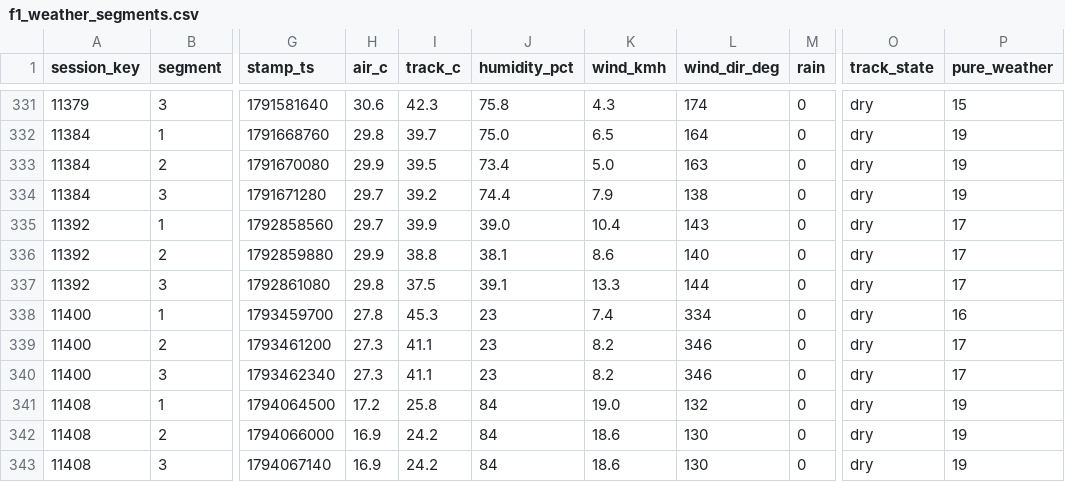
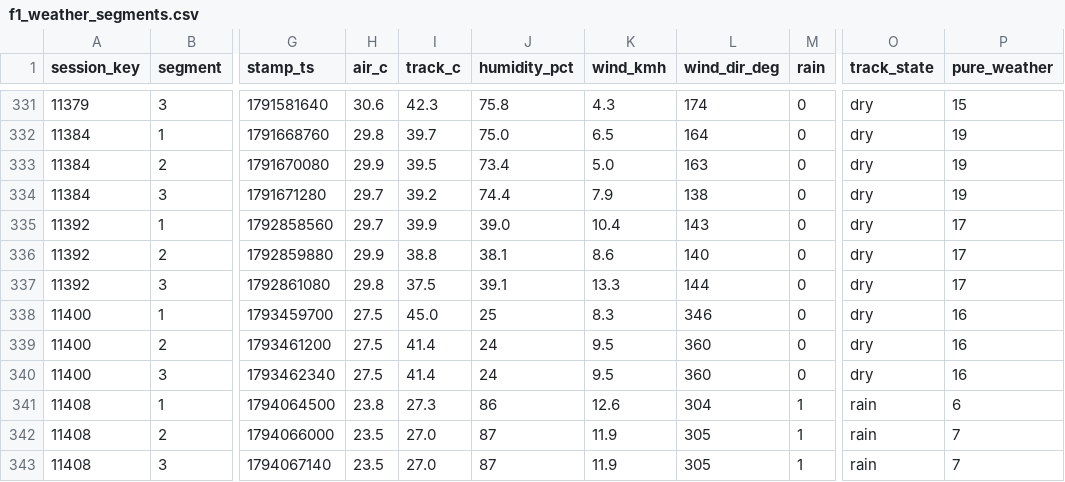
Before and after one commit to hammerwork/F1TrueConditions, a CSV file: data/f1_weather_segments.csv, drawn as a sheet; only a part is shown, gaps mark what is left out; the diff names each change by its address in the sheet, - before the commit and + after, or states it on an @@ line.

```diff
--- a/data/f1_weather_segments.csv
+++ b/data/f1_weather_segments.csv
-H338 (air_c): 27.8
+H338 (air_c): 27.5
-I338 (track_c): 45.3
+I338 (track_c): 45.0
-J338 (humidity_pct): 23
+J338 (humidity_pct): 25
-K338 (wind_kmh): 7.4
+K338 (wind_kmh): 8.3
-L338 (wind_dir_deg): 334
+L338 (wind_dir_deg): 346
-H339:H340 (air_c): 27.3
+H339:H340 (air_c): 27.5
-I339:I340 (track_c): 41.1
+I339:I340 (track_c): 41.4
-J339:J340 (humidity_pct): 23
+J339:J340 (humidity_pct): 24
-K339:K340 (wind_kmh): 8.2
+K339:K340 (wind_kmh): 9.5
-L339:L340 (wind_dir_deg): 346
+L339:L340 (wind_dir_deg): 360
-P339:P340 (pure_weather): 17
+P339:P340 (pure_weather): 16
-H341 (air_c): 17.2
+H341 (air_c): 23.8
-I341 (track_c): 25.8
+I341 (track_c): 27.3
-J341 (humidity_pct): 84
+J341 (humidity_pct): 86
-K341 (wind_kmh): 19.0
+K341 (wind_kmh): 12.6
-L341 (wind_dir_deg): 132
+L341 (wind_dir_deg): 304
-M341:M343 (rain): 0
+M341:M343 (rain): 1
-O341:O343 (track_state): dry
+O341:O343 (track_state): rain
-P341 (pure_weather): 19
+P341 (pure_weather): 6
-H342:H343 (air_c): 16.9
+H342:H343 (air_c): 23.5
-I342:I343 (track_c): 24.2
+I342:I343 (track_c): 27.0
-J342:J343 (humidity_pct): 84
+J342:J343 (humidity_pct): 87
-K342:K343 (wind_kmh): 18.6
+K342:K343 (wind_kmh): 11.9
-L342:L343 (wind_dir_deg): 130
+L342:L343 (wind_dir_deg): 305
-P342:P343 (pure_weather): 19
+P342:P343 (pure_weather): 7
```
Also changed, not shown: data/f1_weather_db.csv, data/f1_weather_practice.csv.
